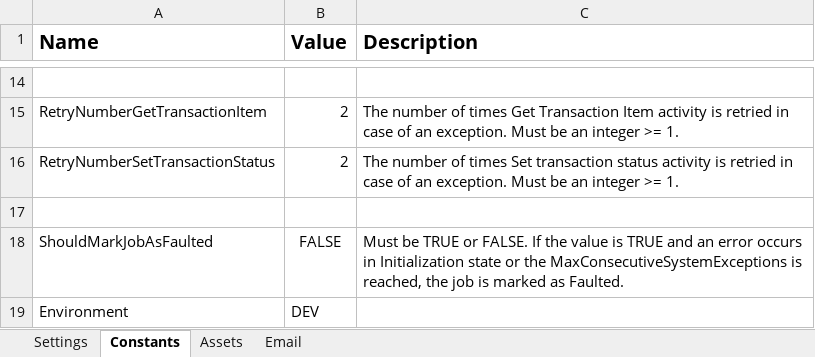
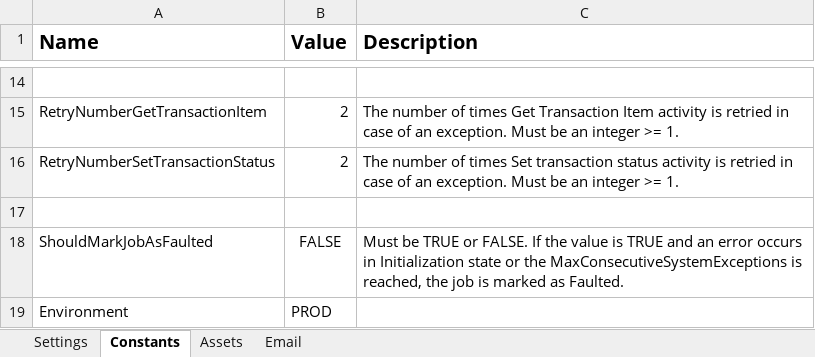
Before and after one commit to ok-omes-escrow/P0001_090_PayCyleQueries_Dispatcher, an Excel workbook: Data/Config.xlsx, sheet Constants, drawn as a sheet; only a part is shown, gaps mark what is left out; values as stored, in another font and other column widths than the file's, no borders; the diff names each change by its address in the sheet, - before the commit and + after, or states it on an @@ line.

```diff
--- a/Data/Config.xlsx (sheet Constants)
+++ b/Data/Config.xlsx (sheet Constants)
-B19 (Value): DEV
+B19 (Value): PROD
```
Also changed, not shown: sheet Assets, sheet Settings, 2 other files.
